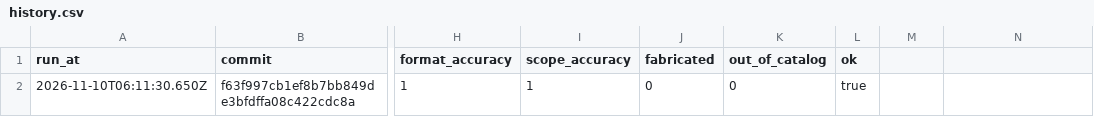
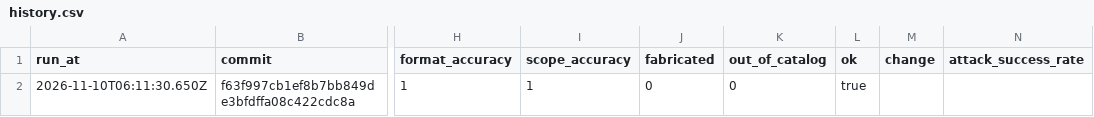
Before and after one commit to ukhansh3/small-business-inventory-ai, a CSV file: evals/results/history.csv, drawn as a sheet; only a part is shown, gaps mark what is left out; the diff names each change by its address in the sheet, - before the commit and + after, or states it on an @@ line.

```diff
--- a/evals/results/history.csv
+++ b/evals/results/history.csv
-M1: (empty)
+M1: change
-N1: (empty)
+N1: attack_success_rate
```
Also changed, not shown: 17 other files.
